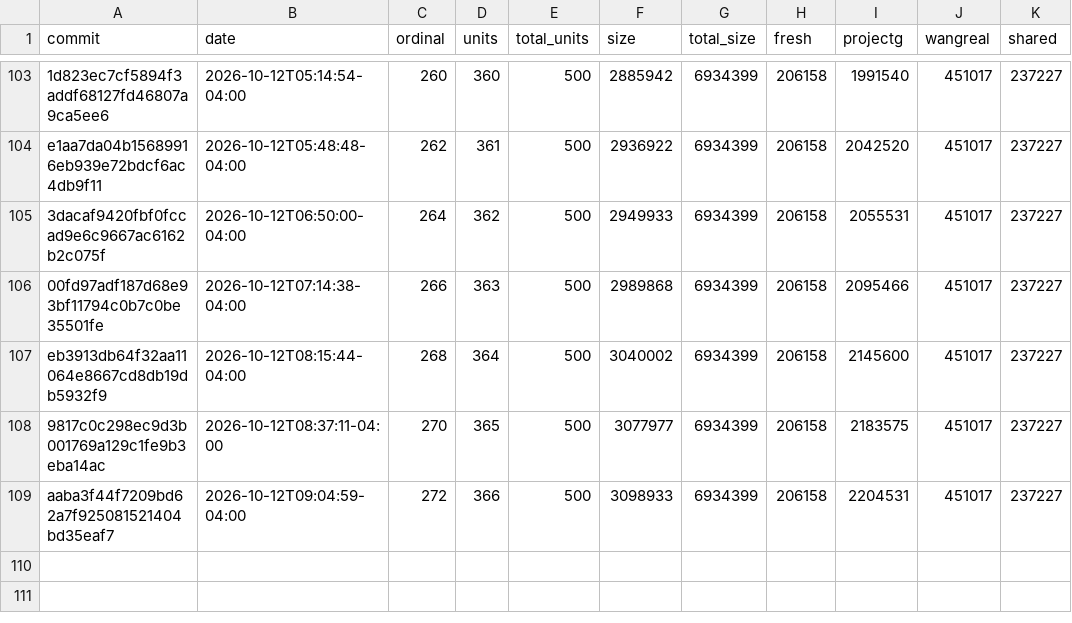
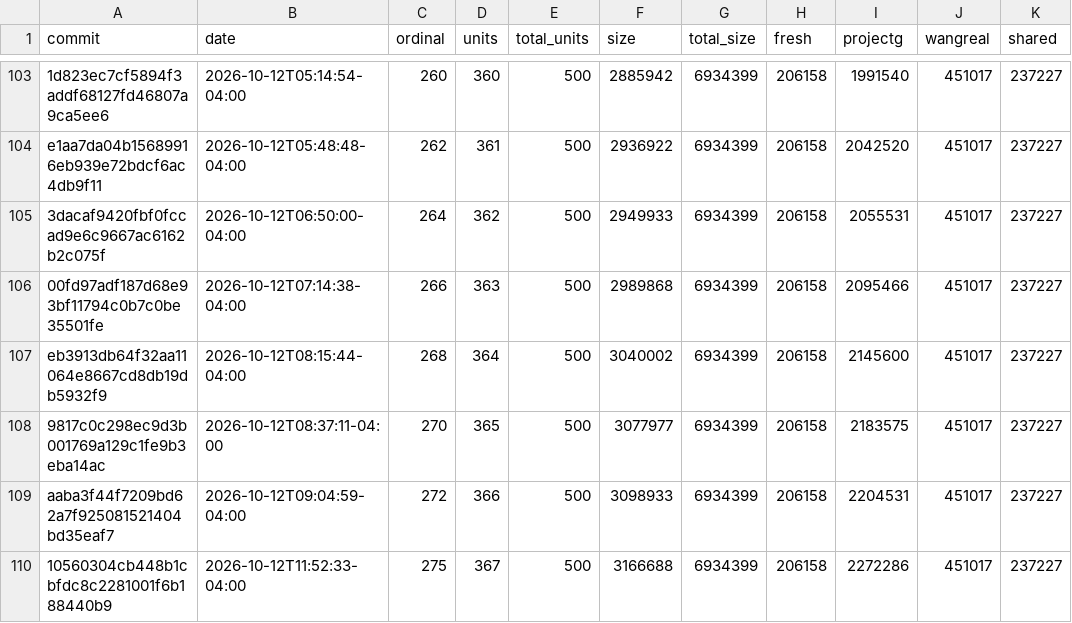
Before and after one commit to eantoniobr/rebang, a CSV file: docs/progress-history.csv, drawn as a sheet; only a part is shown, gaps mark what is left out.

```diff
--- a/docs/progress-history.csv
+++ b/docs/progress-history.csv
@@ -109 +109,2 @@ eb3913db64f32aa11064e8667cd8db19db5932f9,2026-10-12T08:15:44-04:00,268,364,500,3
 aaba3f44f7209bd62a7f925081521404bd35eaf7,2026-10-12T09:04:59-04:00,272,366,500,3098933,6934399,206158,2204531,451017,237227
+10560304cb448b1cbfdc8c2281001f6b188440b9,2026-10-12T11:52:33-04:00,275,367,500,3166688,6934399,206158,2272286,451017,237227
```
Also changed, not shown: 2 other files.
